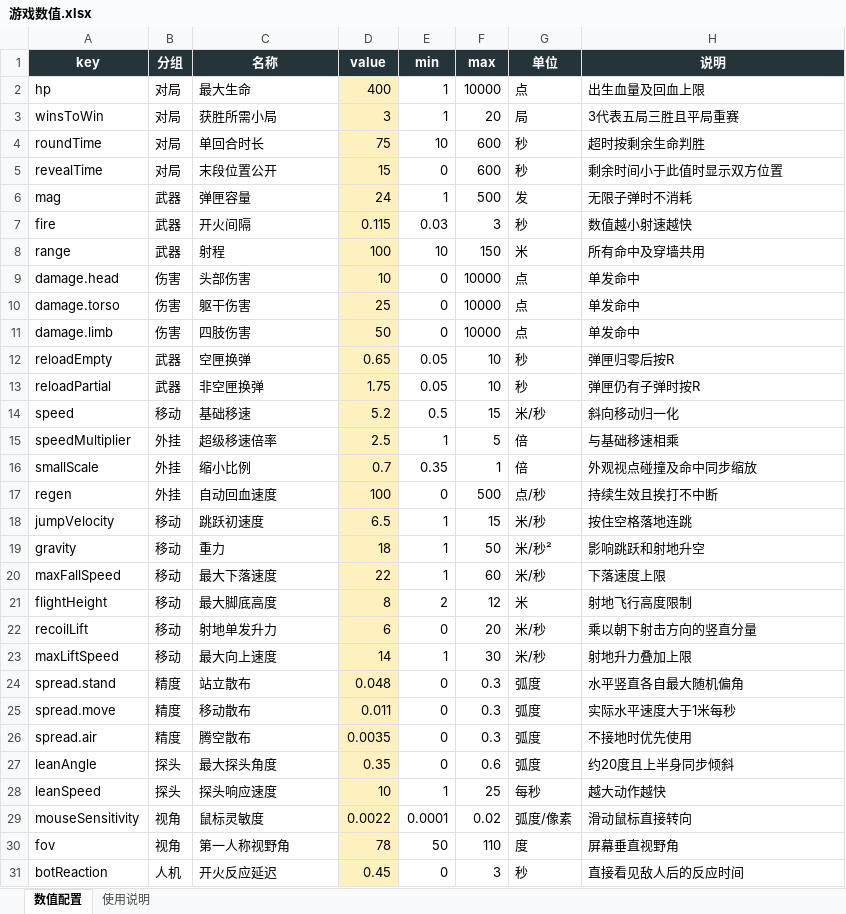
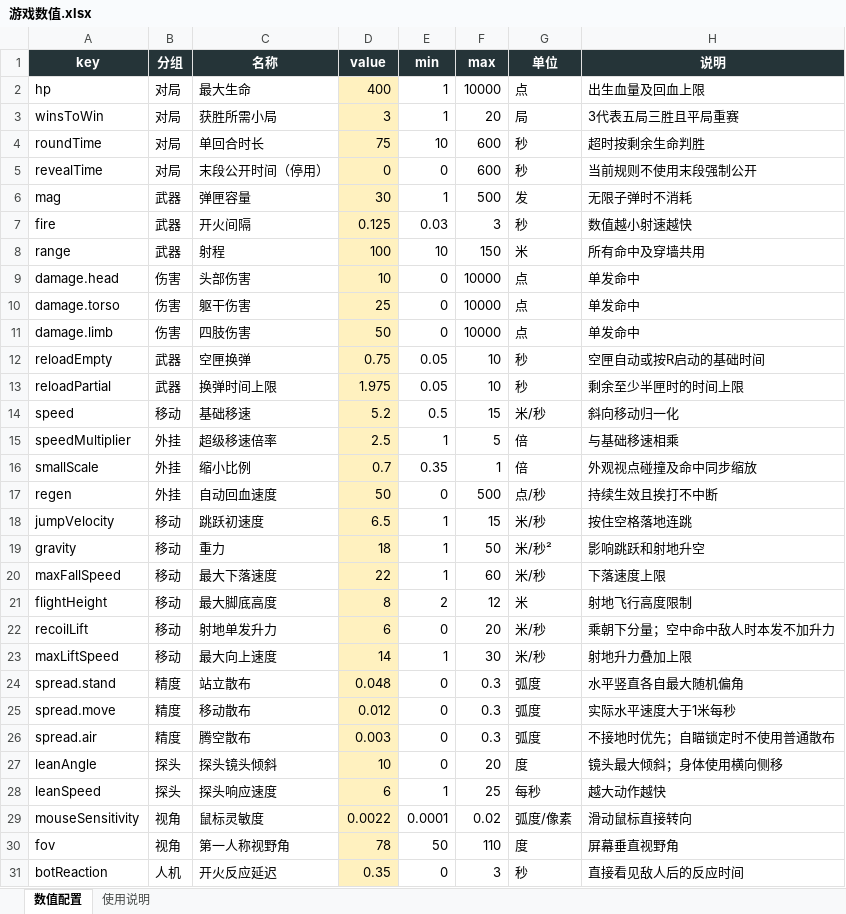
Before and after one commit to HLBU/------FPS-----, an Excel workbook: config/游戏数值.xlsx, sheet 数值配置, drawn as a sheet; only a part is shown; values as stored, in another font and other column widths than the file's, no borders; the diff covers the shown part only; the diff names each change by its address in the sheet, - before the commit and + after, or states it on an @@ line.

```diff
--- a/config/游戏数值.xlsx (sheet 数值配置)
+++ b/config/游戏数值.xlsx (sheet 数值配置)
-C5 (名称): 末段位置公开
+C5 (名称): 末段公开时间（停用）
-D5 (value): 15
+D5 (value): 0
-H5 (说明): 剩余时间小于此值时显示双方位置
+H5 (说明): 当前规则不使用末段强制公开
-D6 (value): 24
+D6 (value): 30
-D7 (value): 0.115
+D7 (value): 0.125
-D12 (value): 0.65
+D12 (value): 0.75
-H12 (说明): 弹匣归零后按R
+H12 (说明): 空匣自动或按R启动的基础时间
-C13 (名称): 非空匣换弹
+C13 (名称): 换弹时间上限
-D13 (value): 1.75
+D13 (value): 1.975
-H13 (说明): 弹匣仍有子弹时按R
+H13 (说明): 剩余至少半匣时的时间上限
-D17 (value): 100
+D17 (value): 50
-H22 (说明): 乘以朝下射击方向的竖直分量
+H22 (说明): 乘朝下分量；空中命中敌人时本发不加升力
-D25 (value): 0.011
+D25 (value): 0.012
-D26 (value): 0.0035
+D26 (value): 0.003
-H26 (说明): 不接地时优先使用
+H26 (说明): 不接地时优先；自瞄锁定时不使用普通散布
-C27 (名称): 最大探头角度
+C27 (名称): 探头镜头倾斜
-D27 (value): 0.35
+D27 (value): 10
-F27 (max): 0.6
+F27 (max): 20
-G27 (单位): 弧度
+G27 (单位): 度
-H27 (说明): 约20度且上半身同步倾斜
+H27 (说明): 镜头最大倾斜；身体使用横向侧移
-D28 (value): 10
+D28 (value): 6
-D31 (value): 0.45
+D31 (value): 0.35
```
Also changed, not shown: 9 added rows and 9 edited cells elsewhere in this sheet, 36 other files.
